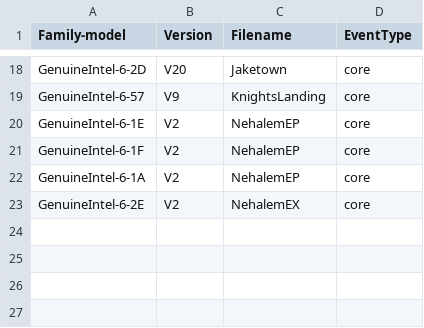
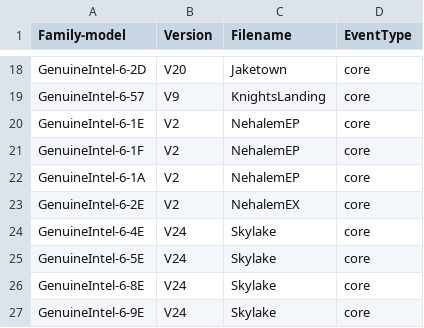
Before and after one commit to kernelorg-mirror/linux_kernel_git_acme_linux, a CSV file: tools/perf/pmu-events/arch/x86/mapfile.csv, drawn as a sheet; only a part is shown, gaps mark what is left out; the diff names each change by its address in the sheet, - before the commit and + after, or states it on an @@ line.

Commit message:
perf jevents: Add Skylake V24 event file
Add a Intel event file for perf.

Signed-off-by: Andi Kleen <ak@linux.intel.com>
Cc: Jiri Olsa <jolsa@redhat.com>
Cc: Sukadev Bhattiprolu <sukadev@linux.vnet.ibm.com>
Link: http://lkml.kernel.org/n/tip-h6mjvfxcyfx2w4pf22xb3e8d@git.kernel.org
Signed-off-by: Arnaldo Carvalho de Melo <acme@redhat.com>

```diff
--- a/tools/perf/pmu-events/arch/x86/mapfile.csv
+++ b/tools/perf/pmu-events/arch/x86/mapfile.csv
+row 24: GenuineIntel-6-4E | V24 | Skylake | core
+row 25: GenuineIntel-6-5E | V24 | Skylake | core
+row 26: GenuineIntel-6-8E | V24 | Skylake | core
+row 27: GenuineIntel-6-9E | V24 | Skylake | core
```
Also changed, not shown: 7 other files.
